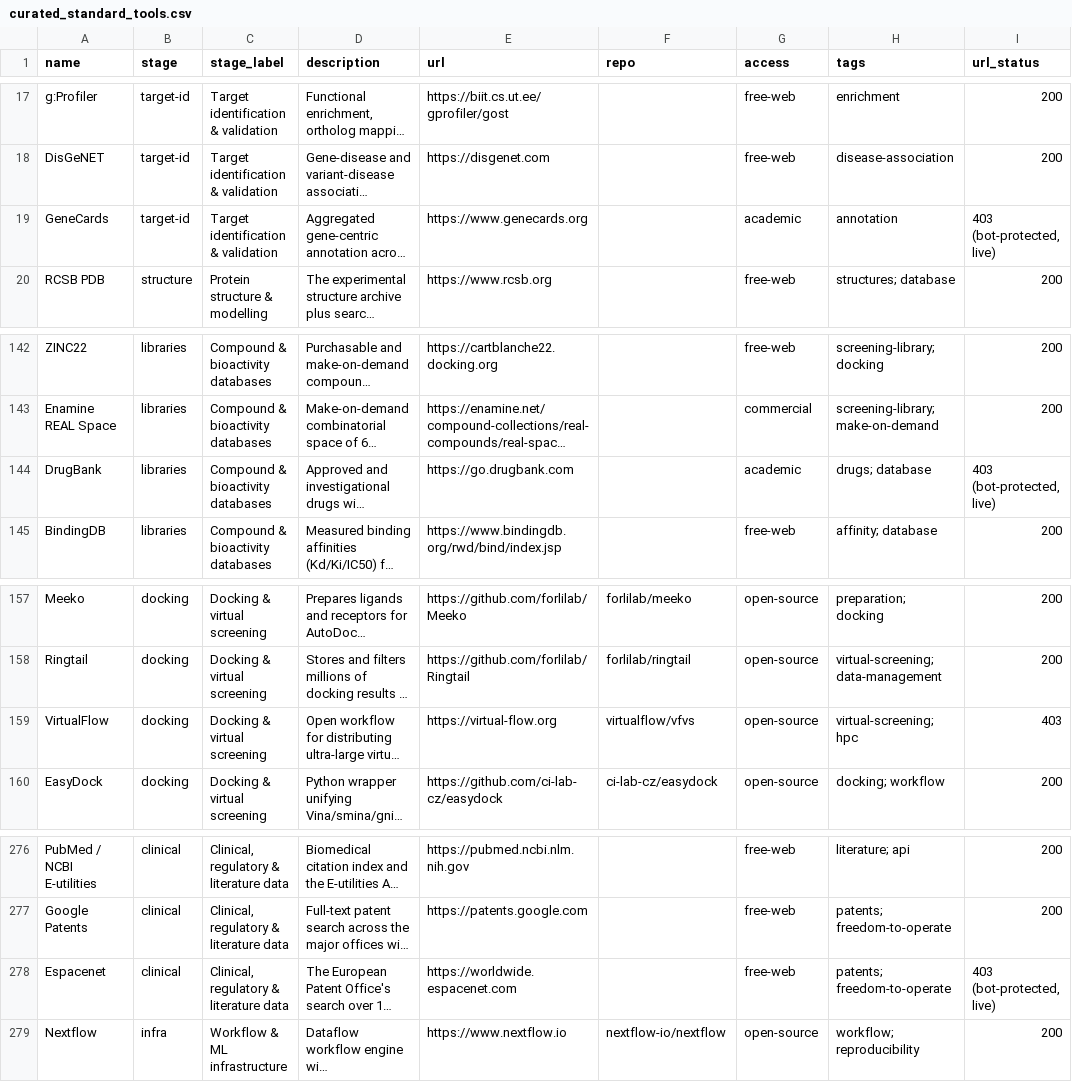
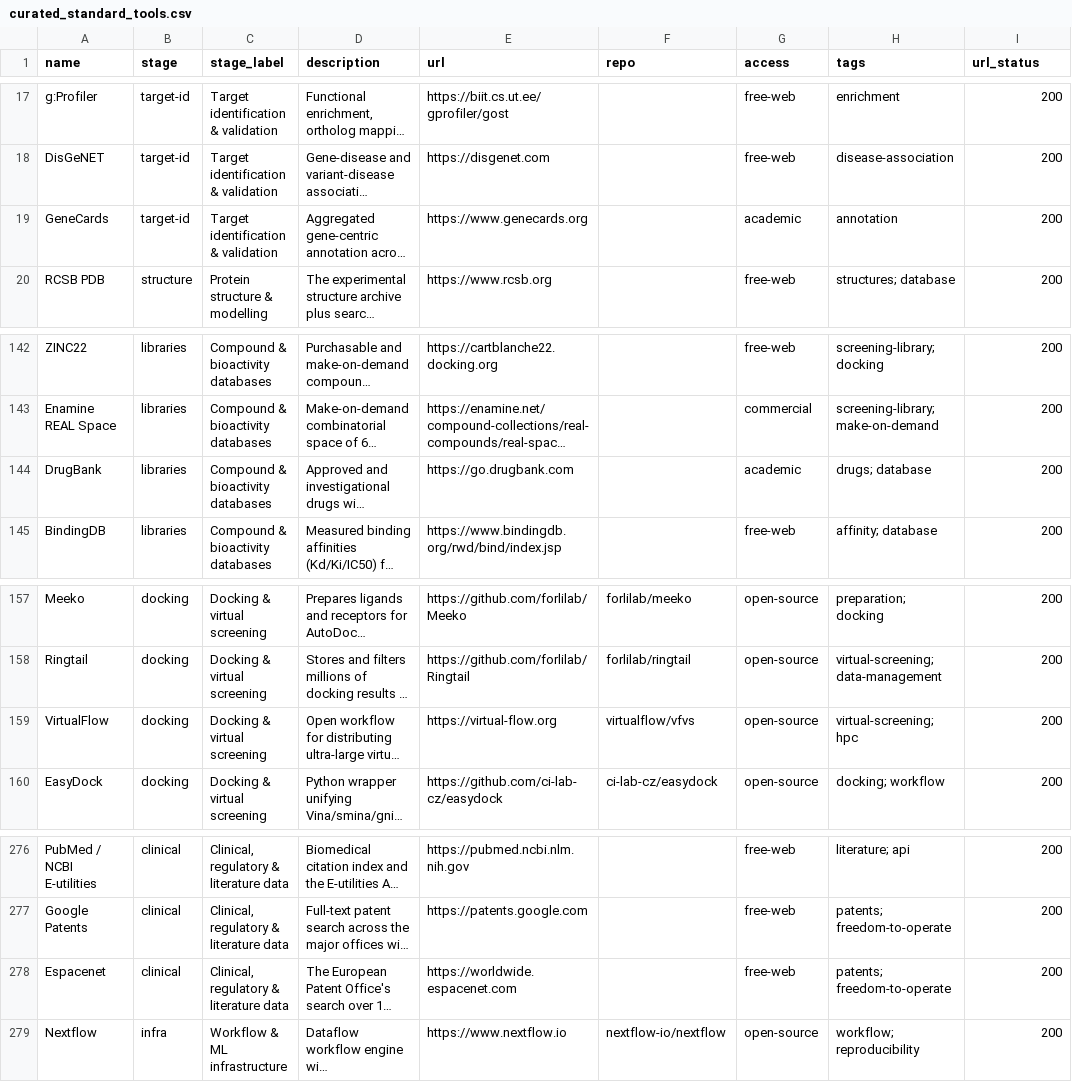
Before and after one commit to yboulaamane/assayer, a CSV file: data/curated_standard_tools.csv, drawn as a sheet; only a part is shown, gaps mark what is left out; long unchanged cells end in …; the diff names each change by its address in the sheet, - before the commit and + after, or states it on an @@ line.

```diff
--- a/data/curated_standard_tools.csv
+++ b/data/curated_standard_tools.csv
-I19 (url_status): 403 (bot-protected, live)
+I19 (url_status): 200
-I144 (url_status): 403 (bot-protected, live)
+I144 (url_status): 200
-I159 (url_status): 403
+I159 (url_status): 200
-I278 (url_status): 403 (bot-protected, live)
+I278 (url_status): 200
```
Also changed, not shown: 13 other files.
